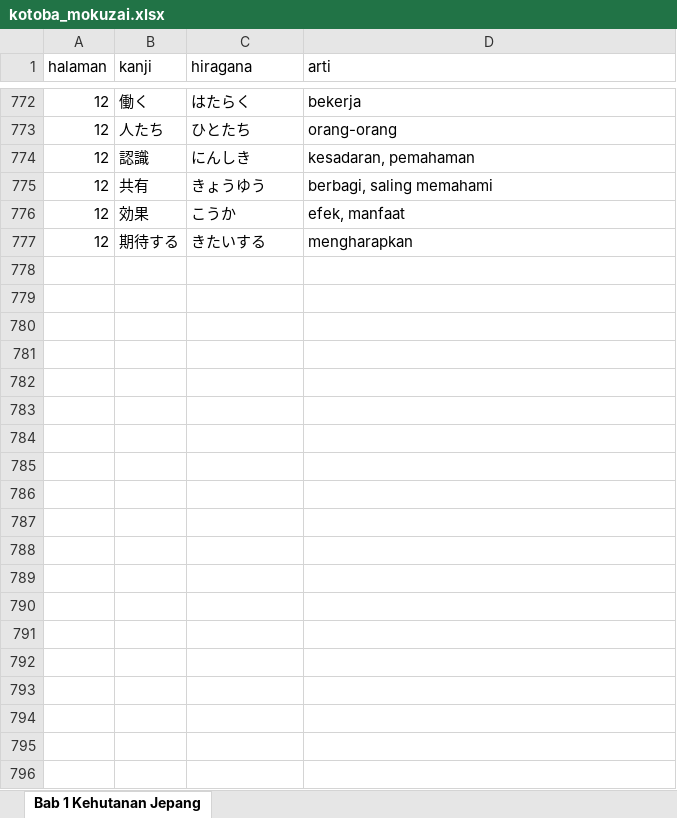
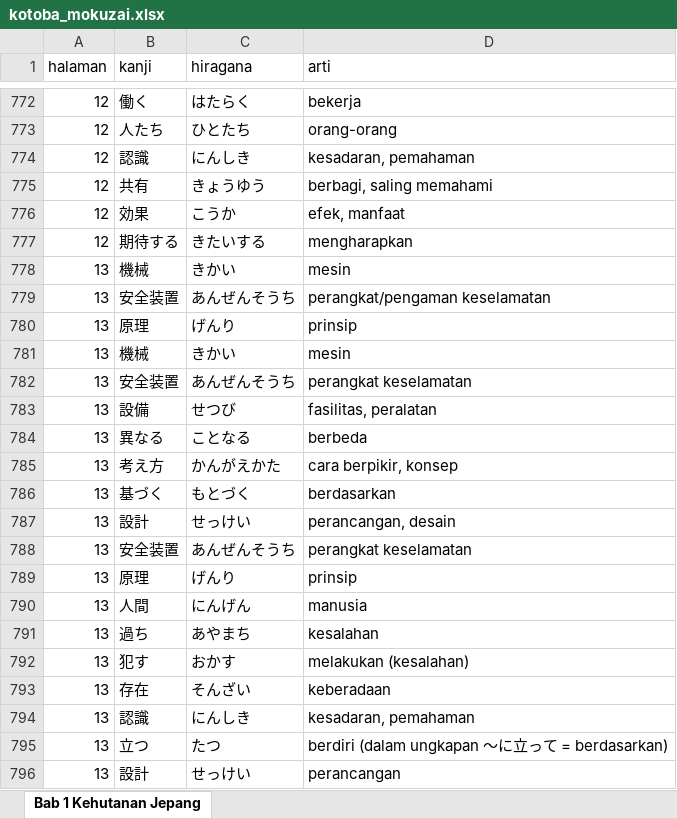
Before and after one commit to muhamadazz/mokuzai_flashcard, an Excel workbook: public/kotoba_mokuzai.xlsx, sheet Bab 1 Kehutanan Jepang, drawn as a sheet; only a part is shown, gaps mark what is left out; values as stored, in another font and other column widths than the file's, no borders; the diff covers the shown part only; the diff names each change by its address in the sheet, - before the commit and + after, or states it on an @@ line.

Commit message:
kotoba sampe hal 16

```diff
--- a/public/kotoba_mokuzai.xlsx (sheet Bab 1 Kehutanan Jepang)
+++ b/public/kotoba_mokuzai.xlsx (sheet Bab 1 Kehutanan Jepang)
+row 778: 13 | 機械 | きかい | mesin
+row 779: 13 | 安全装置 | あんぜんそうち | perangkat/pengaman keselamatan
+row 780: 13 | 原理 | げんり | prinsip
+row 781: 13 | 機械 | きかい | mesin
+row 782: 13 | 安全装置 | あんぜんそうち | perangkat keselamatan
+row 783: 13 | 設備 | せつび | fasilitas, peralatan
+row 784: 13 | 異なる | ことなる | berbeda
+row 785: 13 | 考え方 | かんがえかた | cara berpikir, konsep
+row 786: 13 | 基づく | もとづく | berdasarkan
+row 787: 13 | 設計 | せっけい | perancangan, desain
+row 788: 13 | 安全装置 | あんぜんそうち | perangkat keselamatan
+row 789: 13 | 原理 | げんり | prinsip
+row 790: 13 | 人間 | にんげん | manusia
+row 791: 13 | 過ち | あやまち | kesalahan
+row 792: 13 | 犯す | おかす | melakukan (kesalahan)
+row 793: 13 | 存在 | そんざい | keberadaan
+row 794: 13 | 認識 | にんしき | kesadaran, pemahaman
+row 795: 13 | 立つ | たつ | berdiri (dalam ungkapan ～に立って = berdasarkan)
+row 796: 13 | 設計 | せっけい | perancangan
```
Also changed, not shown: 322 added rows elsewhere in this sheet.
